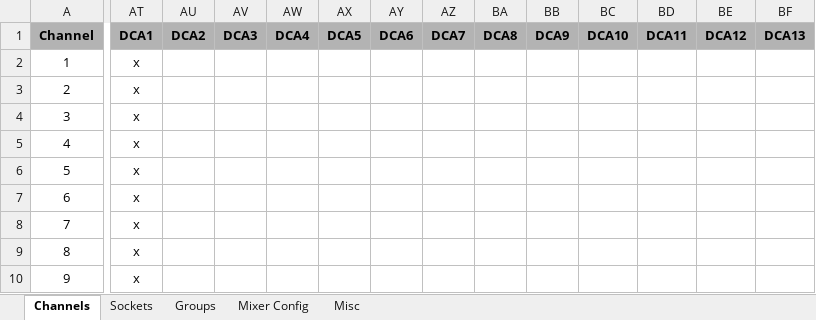
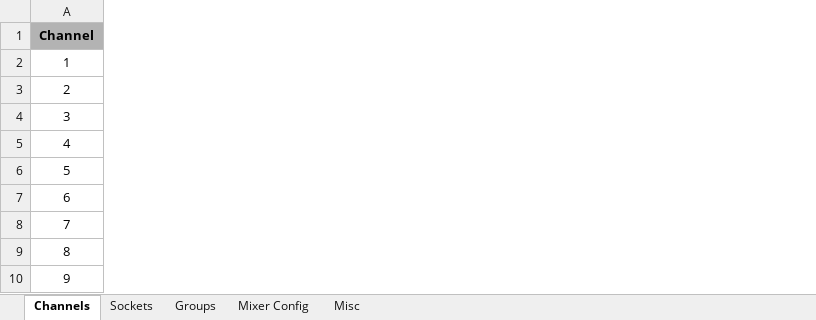
Before and after one commit to togrupe/dlive-midi-tools, an Excel workbook: dLiveChannelList.xlsx, sheet Channels, drawn as a sheet; only a part is shown, gaps mark what is left out; values as stored, in another font and other column widths than the file's, no borders; conditional formats not drawn; the diff covers the shown part only; the diff names each change by its address in the sheet, - before the commit and + after, or states it on an @@ line.

Commit message:
demo sheets updated

```diff
--- a/dLiveChannelList.xlsx (sheet Channels)
+++ b/dLiveChannelList.xlsx (sheet Channels)
@@ column AT (DCA1) hidden, rows 2-10: all x @@
@@ column AU (DCA2) hidden, empty @@
@@ column AV (DCA3) hidden, empty @@
@@ column AW (DCA4) hidden, empty @@
@@ column AX (DCA5) hidden, empty @@
@@ column AY (DCA6) hidden, empty @@
@@ column AZ (DCA7) hidden, empty @@
@@ column BA (DCA8) hidden, empty @@
@@ column BB (DCA9) hidden, empty @@
@@ column BC (DCA10) hidden, empty @@
@@ column BD (DCA11) hidden, empty @@
@@ column BE (DCA12) hidden, empty @@
@@ column BF (DCA13) hidden, empty @@
```
Also changed, not shown: 11 removed columns elsewhere in this sheet, 1 other file.
